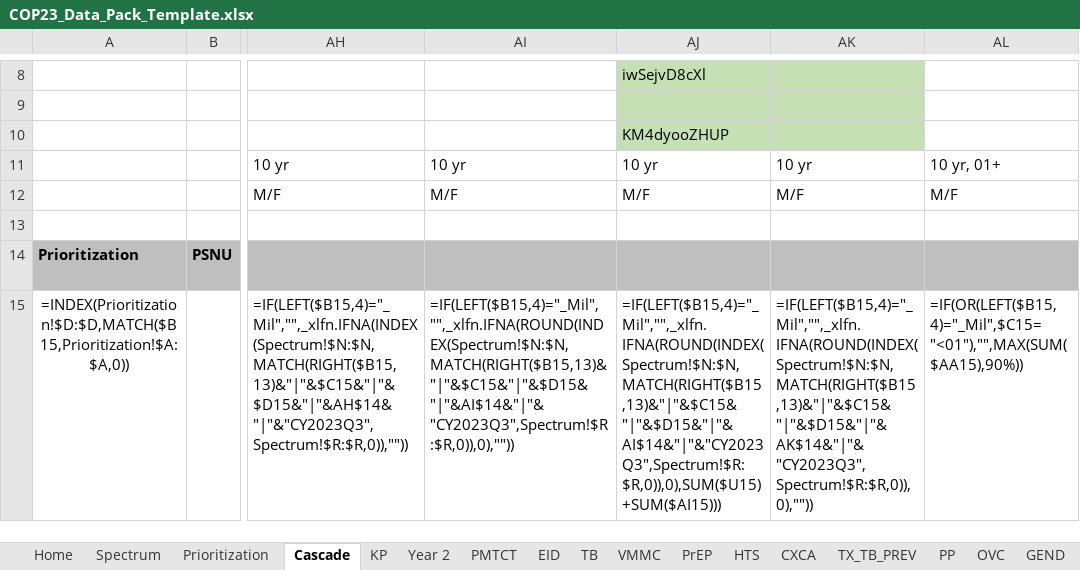
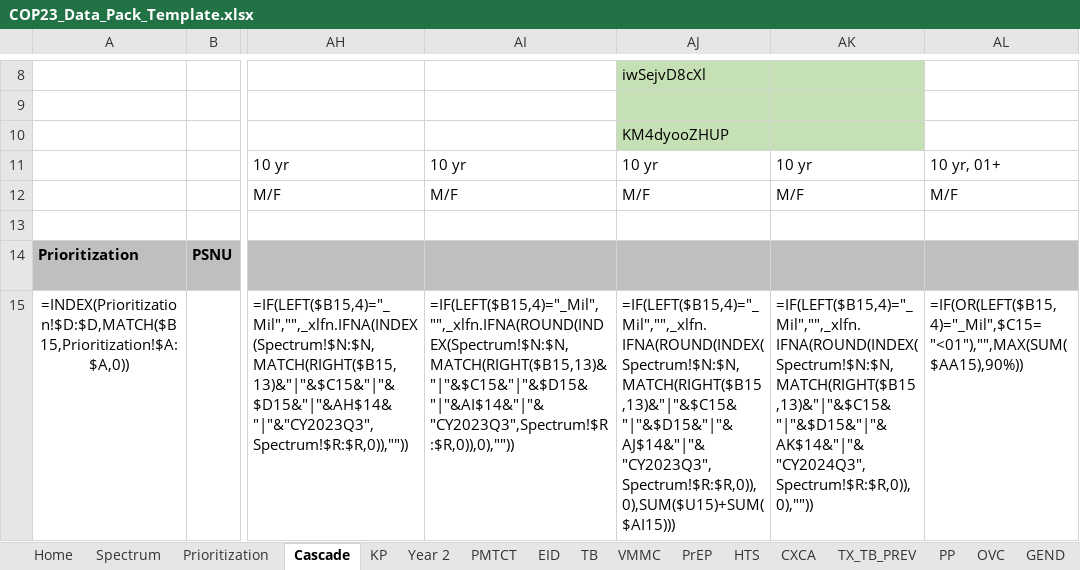
Before and after one commit to pepfar-datim/datapackr, an Excel workbook: inst/extdata/COP23_Data_Pack_Template.xlsx, sheet Cascade, drawn as a sheet; only a part is shown, gaps mark what is left out; values as stored, in another font and other column widths than the file's, no borders; formulas are shown in place of their values; conditional formats not drawn; the diff names each change by its address in the sheet, - before the commit and + after, or states it on an @@ line.

```diff
--- a/inst/extdata/COP23_Data_Pack_Template.xlsx (sheet Cascade)
+++ b/inst/extdata/COP23_Data_Pack_Template.xlsx (sheet Cascade)
-AJ15: =IF(LEFT($B15,4)="_Mil","",_xlfn.IFNA(ROUND(INDEX(Spectrum!$N:$N,MATCH(RIGHT($B15,13)&"|"&$C15&"|"&$D15&"|"&AI$14&"|"&"CY2023Q3",Spectrum!$R:$R,0)),0),SUM($U15)+SUM($AI15)))
+AJ15: =IF(LEFT($B15,4)="_Mil","",_xlfn.IFNA(ROUND(INDEX(Spectrum!$N:$N,MATCH(RIGHT($B15,13)&"|"&$C15&"|"&$D15&"|"&AJ$14&"|"&"CY2023Q3",Spectrum!$R:$R,0)),0),SUM($U15)+SUM($AI15)))
-AK15: =IF(LEFT($B15,4)="_Mil","",_xlfn.IFNA(ROUND(INDEX(Spectrum!$N:$N,MATCH(RIGHT($B15,13)&"|"&$C15&"|"&$D15&"|"&AK$14&"|"&"CY2023Q3",Spectrum!$R:$R,0)),0),""))
+AK15: =IF(LEFT($B15,4)="_Mil","",_xlfn.IFNA(ROUND(INDEX(Spectrum!$N:$N,MATCH(RIGHT($B15,13)&"|"&$C15&"|"&$D15&"|"&AK$14&"|"&"CY2024Q3",Spectrum!$R:$R,0)),0),""))
```
Also changed, not shown: sheet TX_TB_PREV, 1 other file.
